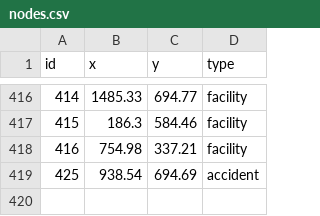
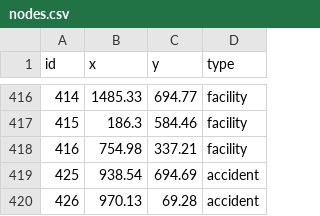
Before and after one commit to ShaunCipher/RescueNetv3, a CSV file: data/nodes.csv, drawn as a sheet; only a part is shown, gaps mark what is left out.

Commit message:
report accident almost done
Remaining problem (low priority)
- if accident node connected to a facility node as its "nearest node" to connect itself to road network
- cannot read evacuation yet

```diff
--- a/data/nodes.csv
+++ b/data/nodes.csv
@@ -419 +419,2 @@ id,x,y,type
 425,938.54,694.69,accident
+426,970.13,69.28,accident
```
Also changed, not shown: 3 other files.
